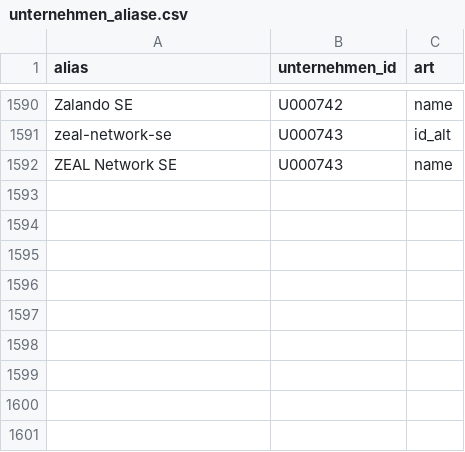
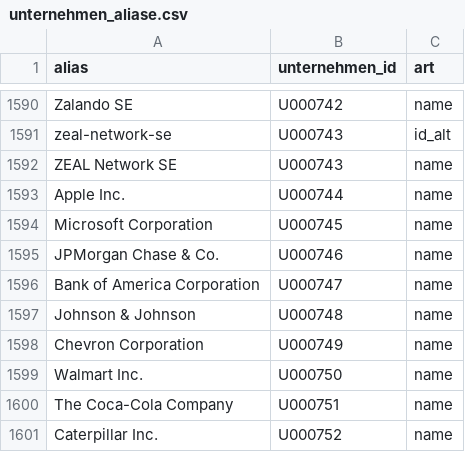
Before and after one commit to chillkrote/Unternehmenskennzahlen, a CSV file: stammdaten/unternehmen_aliase.csv, drawn as a sheet; only a part is shown, gaps mark what is left out; the diff names each change by its address in the sheet, - before the commit and + after, or states it on an @@ line.

```diff
--- a/stammdaten/unternehmen_aliase.csv
+++ b/stammdaten/unternehmen_aliase.csv
+row 1593: Apple Inc. | U000744 | name
+row 1594: Microsoft Corporation | U000745 | name
+row 1595: JPMorgan Chase & Co. | U000746 | name
+row 1596: Bank of America Corporation | U000747 | name
+row 1597: Johnson & Johnson | U000748 | name
+row 1598: Chevron Corporation | U000749 | name
+row 1599: Walmart Inc. | U000750 | name
+row 1600: The Coca-Cola Company | U000751 | name
+row 1601: Caterpillar Inc. | U000752 | name
```
Also changed, not shown: international/coverage.csv, international/oecd_mitglieder.csv, 13 other files.
